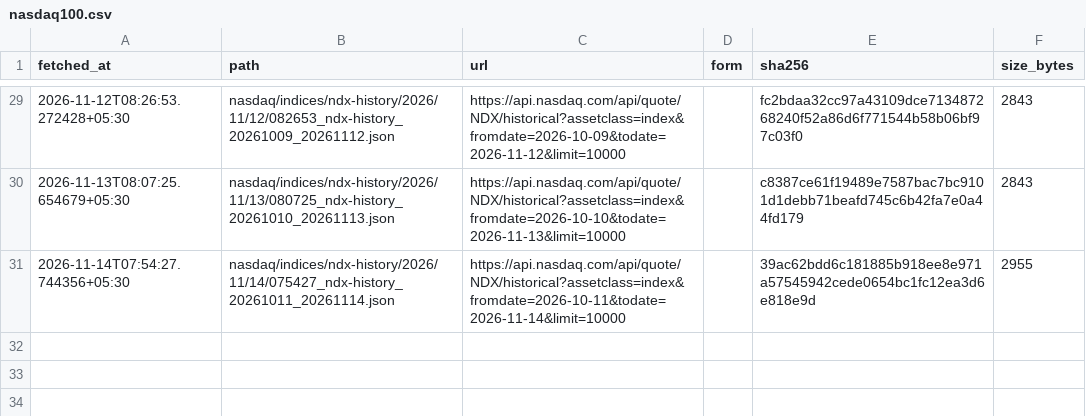
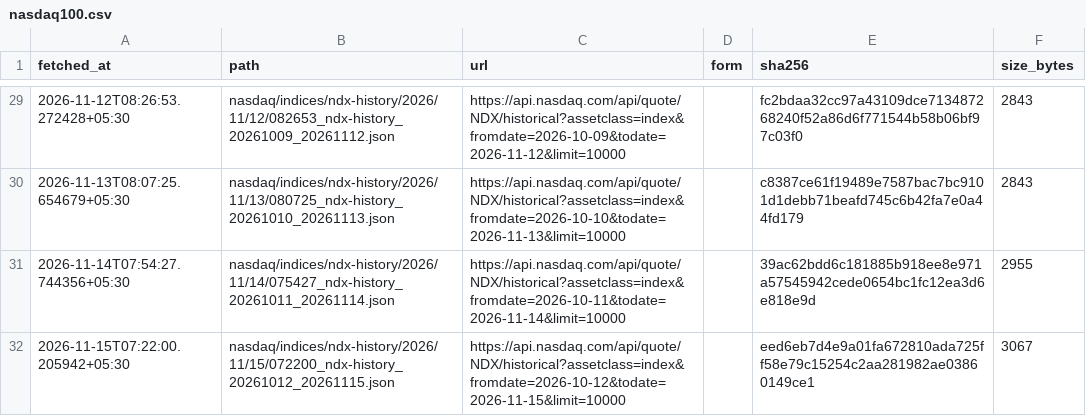
Before and after one commit to exepex/omenix-ingestion, a CSV file: research/data/manifests/global-cues/nasdaq100.csv, drawn as a sheet; only a part is shown, gaps mark what is left out.

```diff
--- a/research/data/manifests/global-cues/nasdaq100.csv
+++ b/research/data/manifests/global-cues/nasdaq100.csv
@@ -31 +31,2 @@ fetched_at,path,url,form,sha256,size_bytes
 2026-11-14T07:54:27.744356+05:30,nasdaq/indices/ndx-history/2026/11/14/075427_ndx-history_20261011_20261114.json,https://api.nasdaq.com/api/quote/NDX/historical?assetclass=index&fromdate=2026-10-11&todate=2026-11-14&limit=10000,,39ac62bdd6c181885b918ee8e971a57545942cede0654bc1fc12ea3d6e818e9d,2955
+2026-11-15T07:22:00.205942+05:30,nasdaq/indices/ndx-history/2026/11/15/072200_ndx-history_20261012_20261115.json,https://api.nasdaq.com/api/quote/NDX/historical?assetclass=index&fromdate=2026-10-12&todate=2026-11-15&limit=10000,,eed6eb7d4e9a01fa672810ada725ff58e79c15254c2aa281982ae03860149ce1,3067
```
Also changed, not shown: research/data/manifests/global-cues/eurostoxx50_yahoo.csv, research/data/manifests/global-cues/sse_composite_yahoo.csv, 25 other files.
